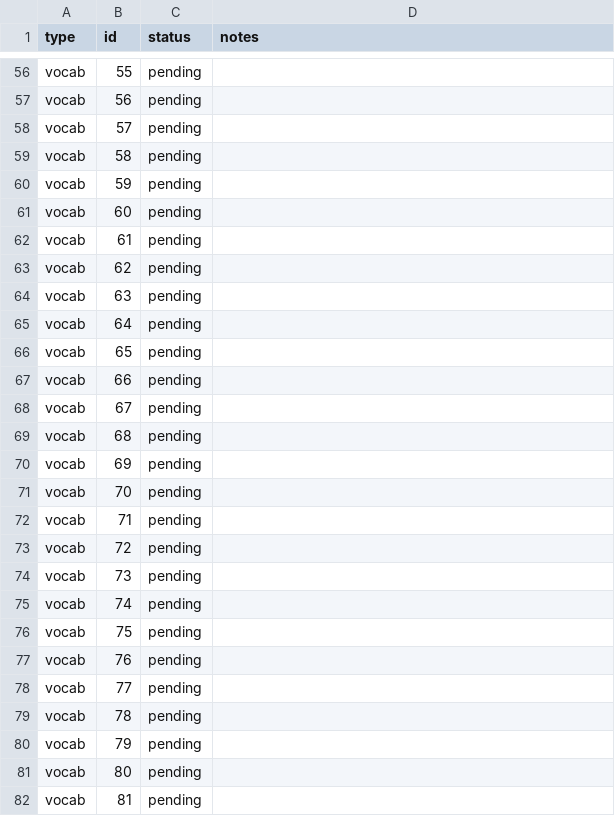
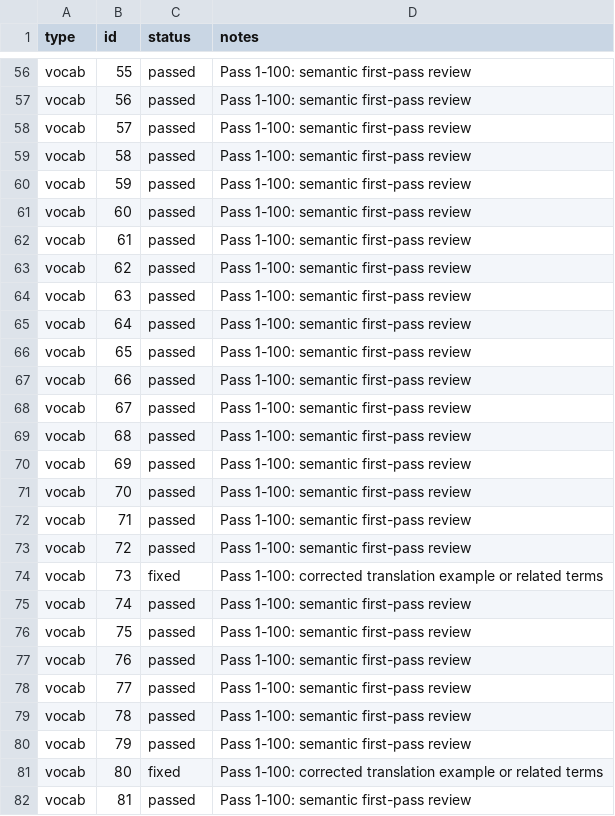
Before and after one commit to tereshchenkopavlo-gif/JLPT-N1, a CSV file: audit/audit-log.csv, drawn as a sheet; only a part is shown, gaps mark what is left out; the diff covers the shown part only; the diff names each change by its address in the sheet, - before the commit and + after, or states it on an @@ line.

Commit message:
audit: record semantic first pass for vocabulary IDs 1-100

```diff
--- a/audit/audit-log.csv
+++ b/audit/audit-log.csv
-C56:C73 (status): pending
+C56:C73 (status): passed
-D56:D73 (notes): (empty)
+D56:D73 (notes): Pass 1-100: semantic first-pass review
-C74 (status): pending
+C74 (status): fixed
-D74 (notes): (empty)
+D74 (notes): Pass 1-100: corrected translation example or related terms
-C75:C80 (status): pending
+C75:C80 (status): passed
-D75:D80 (notes): (empty)
+D75:D80 (notes): Pass 1-100: semantic first-pass review
-C81 (status): pending
+C81 (status): fixed
-D81 (notes): (empty)
+D81 (notes): Pass 1-100: corrected translation example or related terms
-C82 (status): pending
+C82 (status): passed
-D82 (notes): (empty)
+D82 (notes): Pass 1-100: semantic first-pass review
```
Also changed, not shown: 146 edited cells elsewhere in this file.
